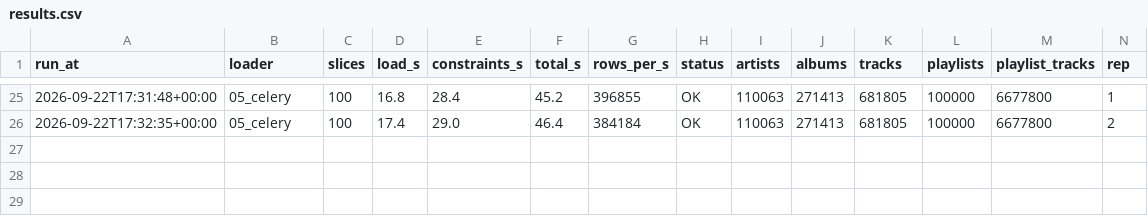
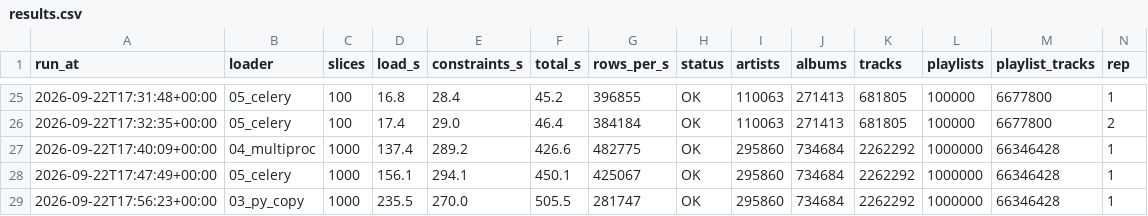
Before and after one commit to arshiya-k/spotify-mpd-loaders, a CSV file: results/results.csv, drawn as a sheet; only a part is shown, gaps mark what is left out.

```diff
--- a/results/results.csv
+++ b/results/results.csv
@@ -26 +26,4 @@ run_at,loader,slices,load_s,constraints_s,total_s,rows_per_s,status,artists,albu
 2026-09-22T17:32:35+00:00,05_celery,100,17.4,29.0,46.4,384184,OK,110063,271413,681805,100000,6677800,2
+2026-09-22T17:40:09+00:00,04_multiproc,1000,137.4,289.2,426.6,482775,OK,295860,734684,2262292,1000000,66346428,1
+2026-09-22T17:47:49+00:00,05_celery,1000,156.1,294.1,450.1,425067,OK,295860,734684,2262292,1000000,66346428,1
+2026-09-22T17:56:23+00:00,03_py_copy,1000,235.5,270.0,505.5,281747,OK,295860,734684,2262292,1000000,66346428,1
```
Also changed, not shown: 6 other files.
